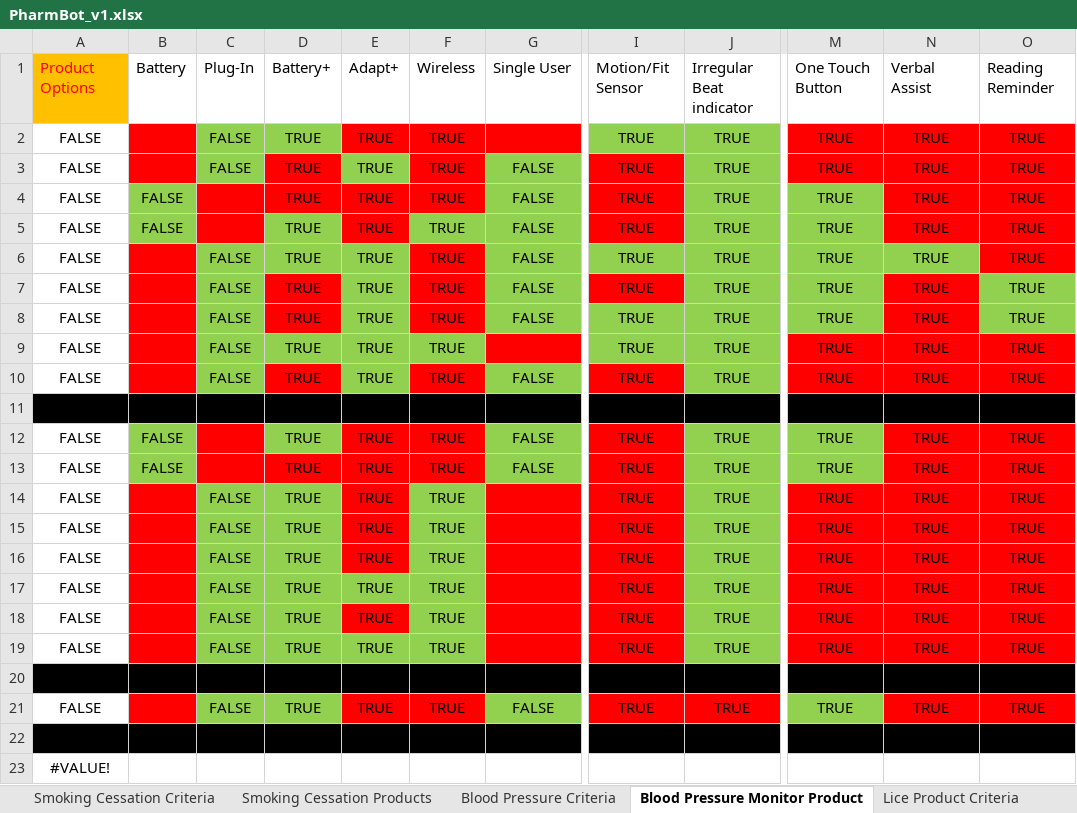
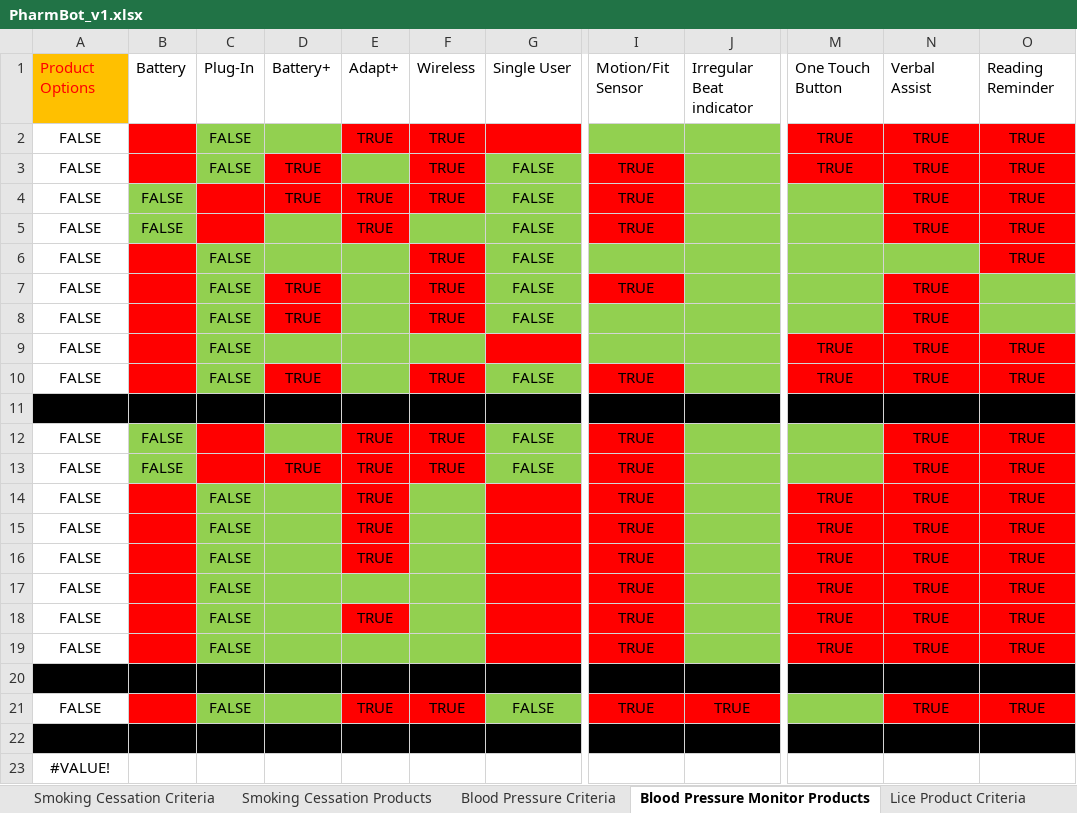
Before and after one commit to nolanM123/graceful, an Excel workbook: backend/models/data/PharmBot_v1.xlsx, sheet Blood Pressure Monitor Products, drawn as a sheet; only a part is shown, gaps mark what is left out; values as stored, in another font and other column widths than the file's, no borders; table styles not drawn; the diff names each change by its address in the sheet, - before the commit and + after, or states it on an @@ line.

```diff
--- a/backend/models/data/PharmBot_v1.xlsx (sheet Blood Pressure Monitor Products)
+++ b/backend/models/data/PharmBot_v1.xlsx (sheet Blood Pressure Monitor Products)
-sheet tab: Blood Pressure Monitor Product
+sheet tab: Blood Pressure Monitor Products
-D2: TRUE
+D2: (empty)
-I2: TRUE
+I2: (empty)
-J2:J10: TRUE
+J2:J10: (empty)
-E3: TRUE
+E3: (empty)
-M4:M8: TRUE
+M4:M8: (empty)
-D5:D6: TRUE
+D5:D6: (empty)
-F5: TRUE
+F5: (empty)
-E6:E10: TRUE
+E6:E10: (empty)
-I6: TRUE
+I6: (empty)
-N6: TRUE
+N6: (empty)
-O7:O8: TRUE
+O7:O8: (empty)
-I8:I9: TRUE
+I8:I9: (empty)
-D9: TRUE
+D9: (empty)
-F9: TRUE
+F9: (empty)
-D12: TRUE
+D12: (empty)
-J12:J19: TRUE
+J12:J19: (empty)
-M12:M13: TRUE
+M12:M13: (empty)
-D14:D19: TRUE
+D14:D19: (empty)
-F14:F19: TRUE
+F14:F19: (empty)
-E17: TRUE
+E17: (empty)
-E19: TRUE
+E19: (empty)
-D21: TRUE
+D21: (empty)
-M21: TRUE
+M21: (empty)
```
Also changed, not shown: sheet Sun Screen Products, sheet Dry Skin Products, sheet Hemorrhoid Products, sheet Hemorrhoid Criteria, sheet Ear Products, sheet Dry Mouth Products, 1 more sheet, 29 other files.
